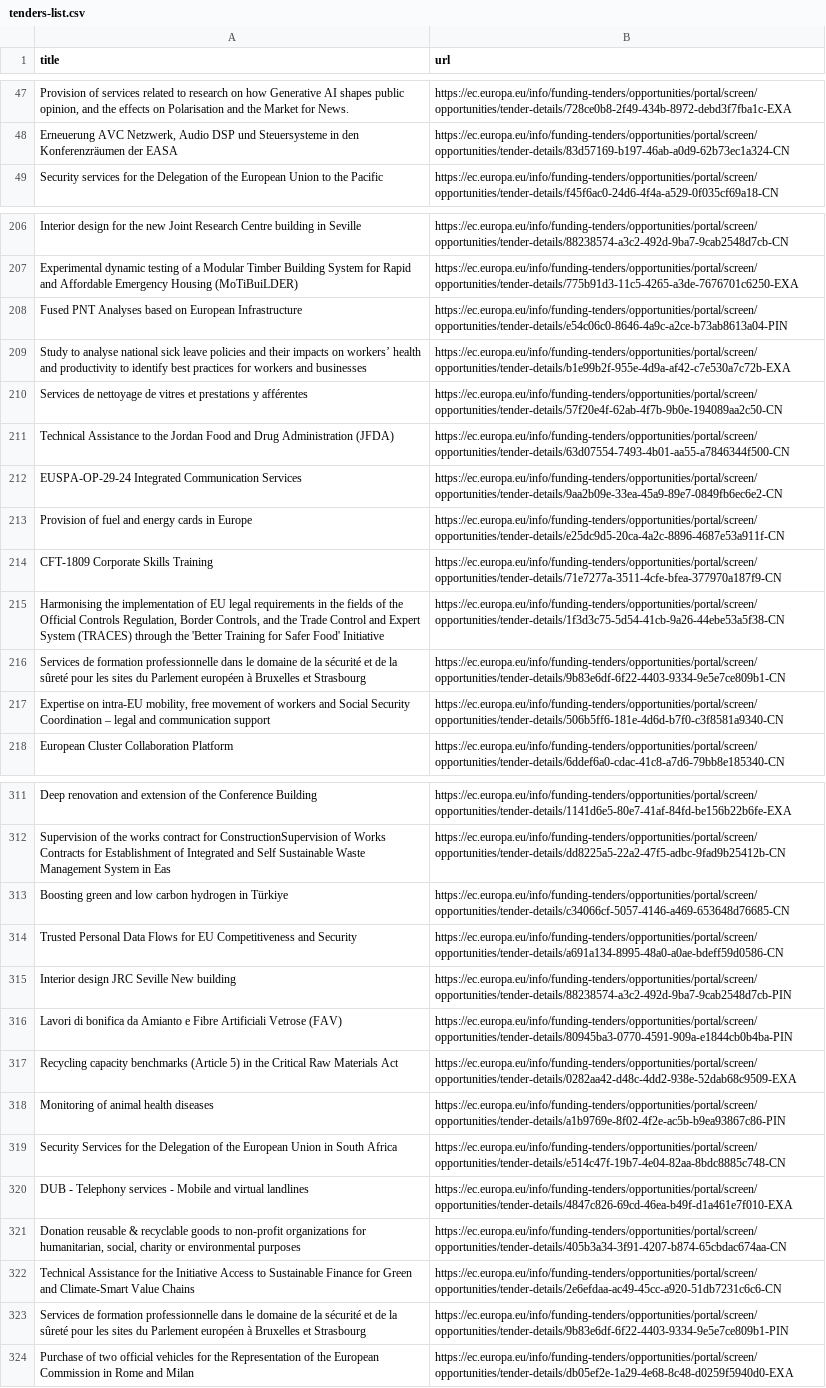
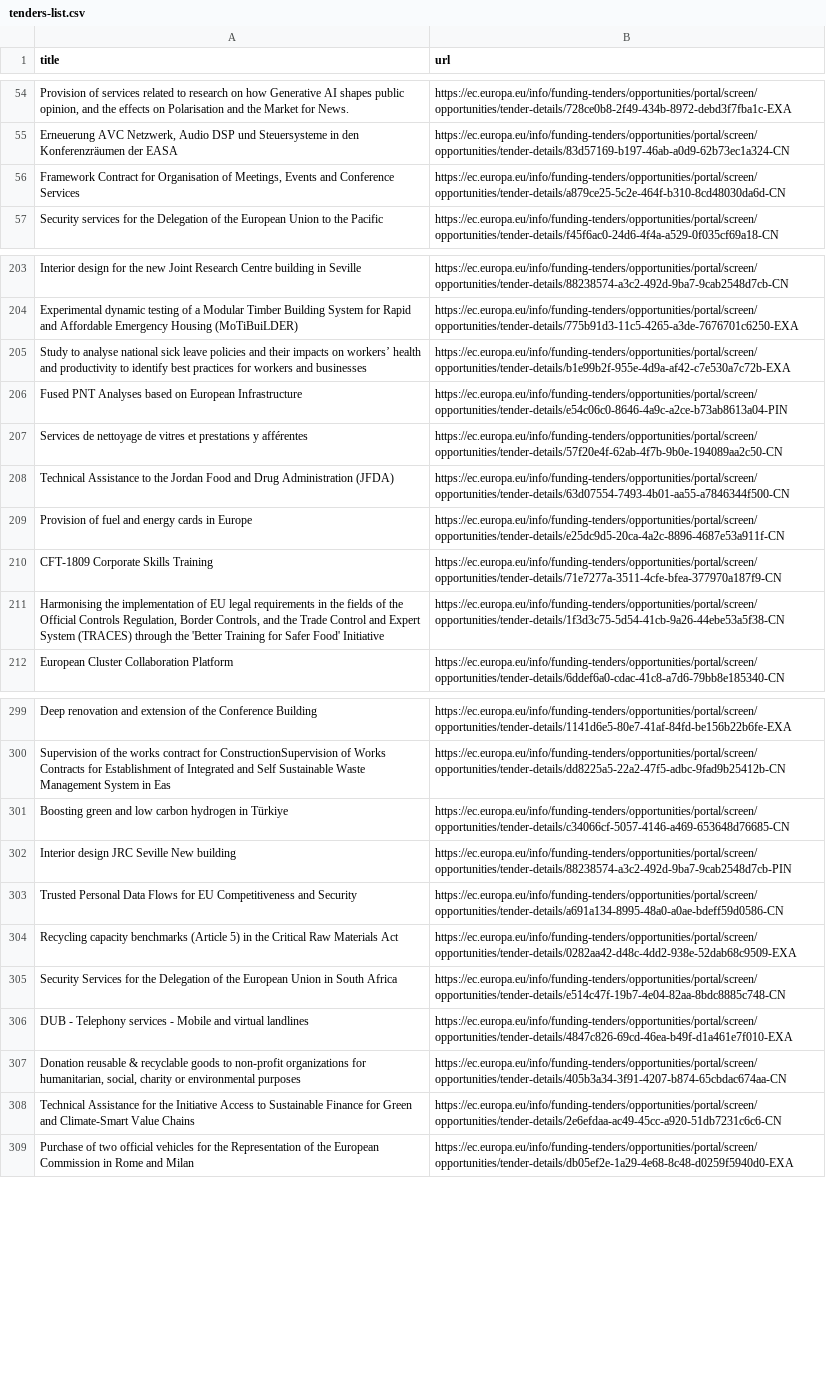
Before and after one commit to Lobal-coder/eufundsscraper, a CSV file: docs/tenders-list.csv, drawn as a sheet; only a part is shown, gaps mark what is left out; removed rows and columns are numbered as before the commit, all else as after; the diff covers the shown part only; the diff names each change by its address in the sheet, - before the commit and + after, or states it on an @@ line.

```diff
--- a/docs/tenders-list.csv
+++ b/docs/tenders-list.csv
+row 56: Framework Contract for Organisation of Meetings, Events and Conference Services | https://ec.europa.eu/info/funding-tenders/opportunities/portal/screen/opportunities/tender-details/a879ce25-5c2e-464f-b310-8cd48030da6d-CN
@@ row 209 moved to row 205: Study to analyse national sick leave pol… @@
-row 212: EUSPA-OP-29-24 Integrated Communication Services | https://ec.europa.eu/info/funding-tenders/opportunities/portal/screen/opportunities/tender-details/9aa2b09e-33ea-45a9-89e7-0849fb6ec6e2-CN
-row 216: Services de formation professionnelle dans le domaine de la sécurité et de la sûreté pour les sites du Parlement européen à Bruxelles et Strasbourg | https://ec.europa.eu/info/funding-tenders/opportunities/portal/screen/opportunities/tender-details/9b83e6df-6f22-4403-9334-9e5e7ce809b1-CN
-row 217: Expertise on intra-EU mobility, free movement of workers and Social Security Coordination – legal and communication support | https://ec.europa.eu/info/funding-tenders/opportunities/portal/screen/opportunities/tender-details/506b5ff6-181e-4d6d-b7f0-c3f8581a9340-CN
@@ row 315 moved to row 302: Interior design JRC Seville New building @@
-row 316: Lavori di bonifica da Amianto e Fibre Artificiali Vetrose (FAV) | https://ec.europa.eu/info/funding-tenders/opportunities/portal/screen/opportunities/tender-details/80945ba3-0770-4591-909a-e1844cb0b4ba-PIN
-row 318: Monitoring of animal health diseases | https://ec.europa.eu/info/funding-tenders/opportunities/portal/screen/opportunities/tender-details/a1b9769e-8f02-4f2e-ac5b-b9ea93867c86-PIN
-row 323: Services de formation professionnelle dans le domaine de la sécurité et de la sûreté pour les sites du Parlement européen à Bruxelles et Strasbourg | https://ec.europa.eu/info/funding-tenders/opportunities/portal/screen/opportunities/tender-details/9b83e6df-6f22-4403-9334-9e5e7ce809b1-PIN
```
Also changed, not shown: 7 added rows, 23 removed rows, 39 moved rows and 2 edited cells elsewhere in this file, docs/funding-list.csv, docs/funding_enriched.csv, 6 other files.
